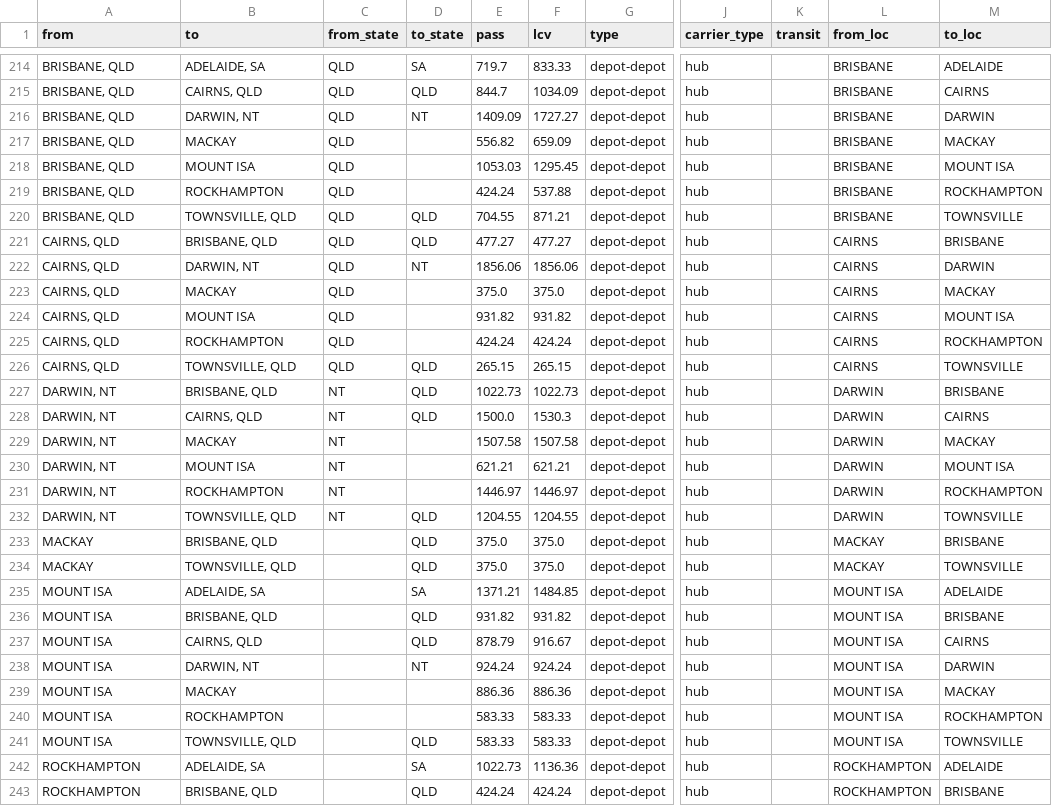
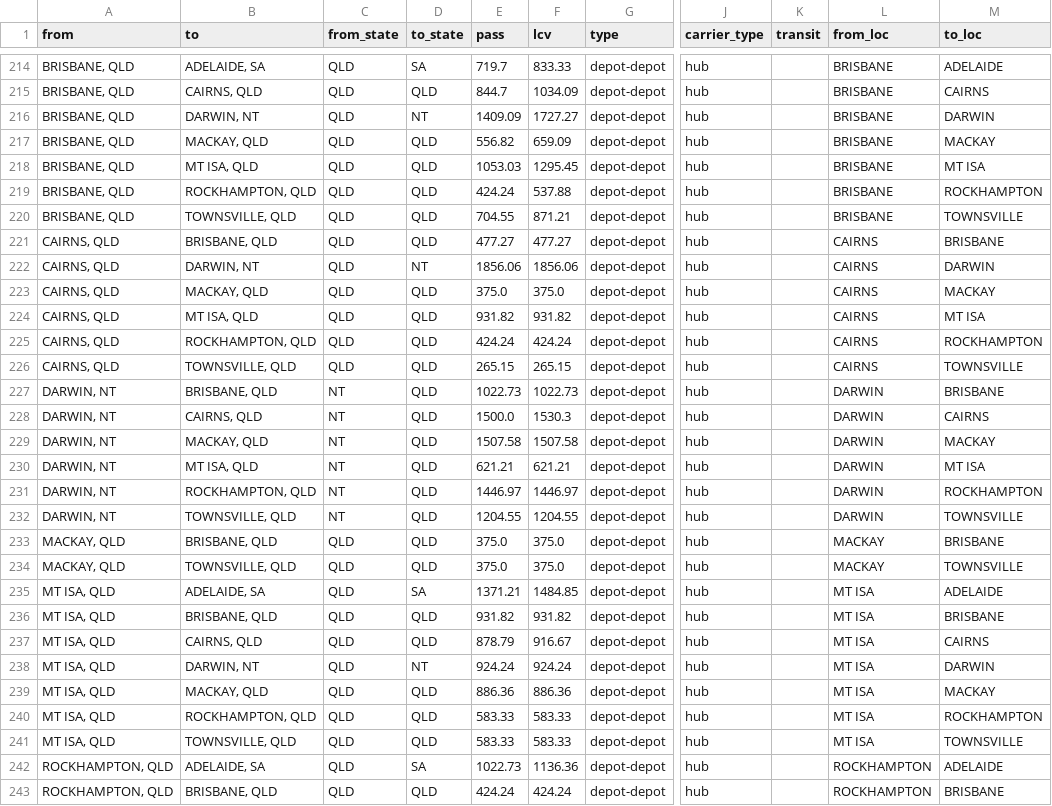
Before and after one commit to pybern/wmx-runners, a CSV file: new-template.csv, drawn as a sheet; only a part is shown, gaps mark what is left out; the diff covers the shown part only; the diff names each change by its address in the sheet, - before the commit and + after, or states it on an @@ line.

```diff
--- a/new-template.csv
+++ b/new-template.csv
-B217 (to): MACKAY
+B217 (to): MACKAY, QLD
-D217:D219 (to_state): (empty)
+D217:D219 (to_state): QLD
-B218 (to): MOUNT ISA
+B218 (to): MT ISA, QLD
-M218 (to_loc): MOUNT ISA
+M218 (to_loc): MT ISA
-B219 (to): ROCKHAMPTON
+B219 (to): ROCKHAMPTON, QLD
-B223 (to): MACKAY
+B223 (to): MACKAY, QLD
-D223:D225 (to_state): (empty)
+D223:D225 (to_state): QLD
-B224 (to): MOUNT ISA
+B224 (to): MT ISA, QLD
-M224 (to_loc): MOUNT ISA
+M224 (to_loc): MT ISA
-B225 (to): ROCKHAMPTON
+B225 (to): ROCKHAMPTON, QLD
-B229 (to): MACKAY
+B229 (to): MACKAY, QLD
-D229:D231 (to_state): (empty)
+D229:D231 (to_state): QLD
-B230 (to): MOUNT ISA
+B230 (to): MT ISA, QLD
-M230 (to_loc): MOUNT ISA
+M230 (to_loc): MT ISA
-B231 (to): ROCKHAMPTON
+B231 (to): ROCKHAMPTON, QLD
-A233:A234 (from): MACKAY
+A233:A234 (from): MACKAY, QLD
-C233:C243 (from_state): (empty)
+C233:C243 (from_state): QLD
-A235:A241 (from): MOUNT ISA
+A235:A241 (from): MT ISA, QLD
-L235:L241 (from_loc): MOUNT ISA
+L235:L241 (from_loc): MT ISA
-B239 (to): MACKAY
+B239 (to): MACKAY, QLD
-D239:D240 (to_state): (empty)
+D239:D240 (to_state): QLD
-B240 (to): ROCKHAMPTON
+B240 (to): ROCKHAMPTON, QLD
-A242:A243 (from): ROCKHAMPTON
+A242:A243 (from): ROCKHAMPTON, QLD
```
Also changed, not shown: 122 edited cells elsewhere in this file, 1 other file.
